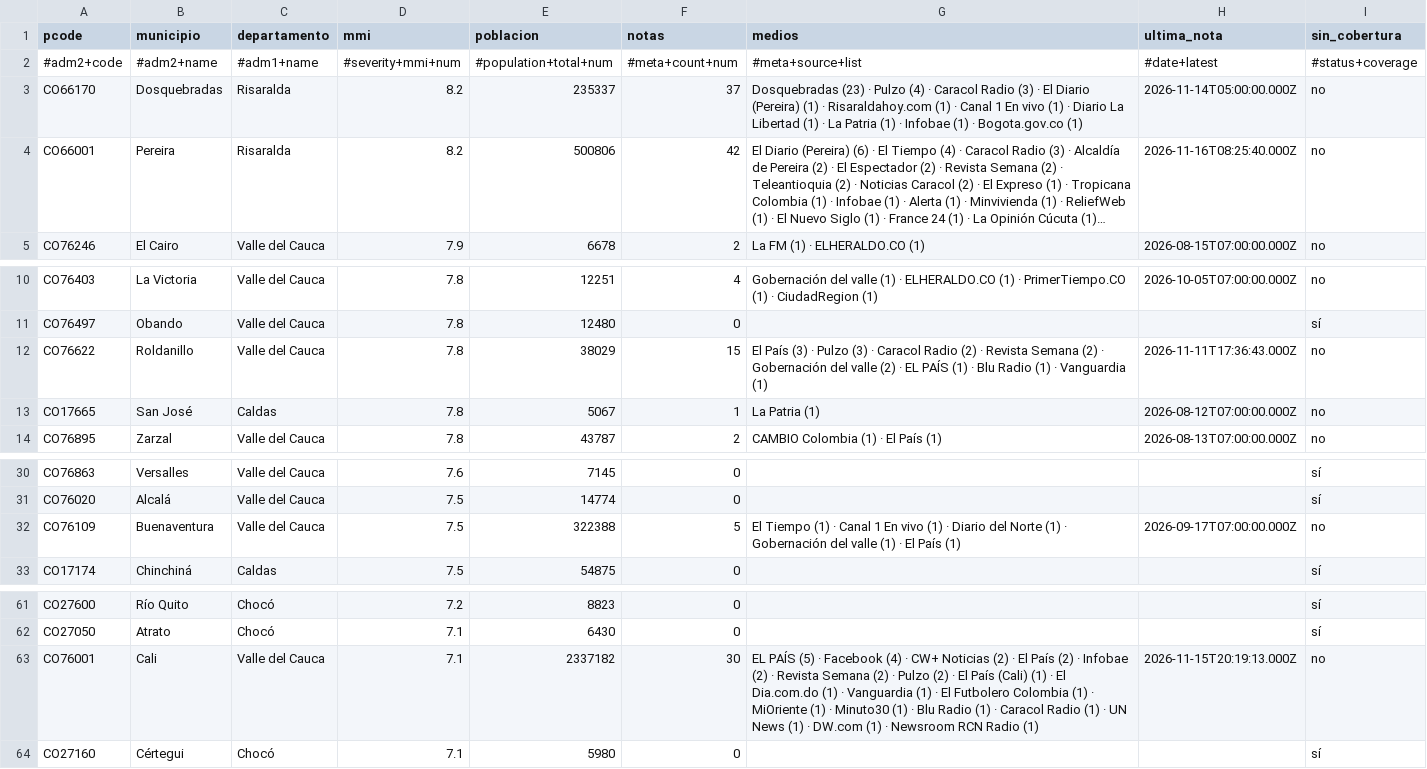
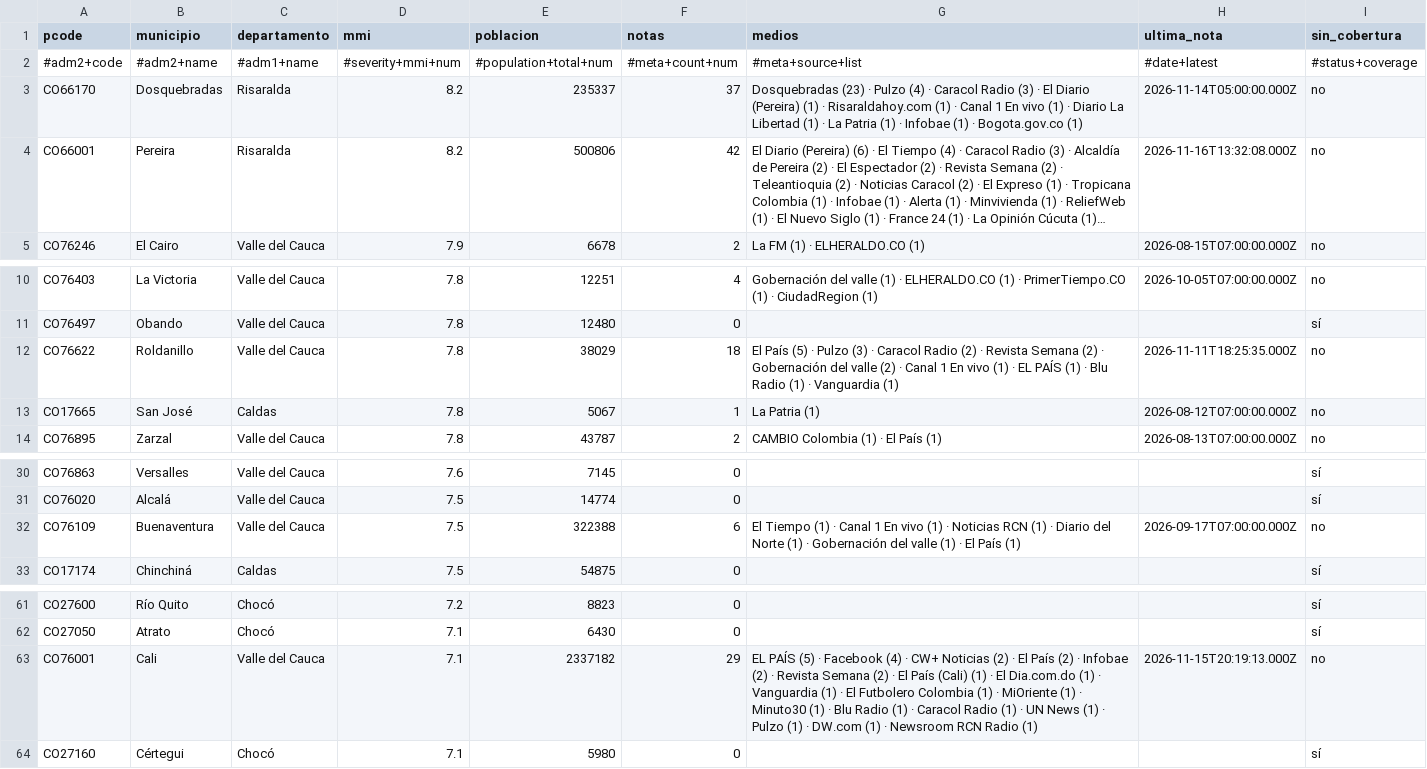
Before and after one commit to YesidAlmanzaGamba/report_cali, a CSV file: data/export/cobertura-por-municipio.csv, drawn as a sheet; only a part is shown, gaps mark what is left out; long unchanged cells end in …; the diff covers the shown part only; the diff names each change by its address in the sheet, - before the commit and + after, or states it on an @@ line.

```diff
--- a/data/export/cobertura-por-municipio.csv
+++ b/data/export/cobertura-por-municipio.csv
-H4 (ultima_nota): 2026-11-16T08:25:40.000Z
+H4 (ultima_nota): 2026-11-16T13:32:08.000Z
-F12 (notas): 15
+F12 (notas): 18
-G12 (medios): El País (3) · Pulzo (3) · Caracol Radio (2) · Revista Semana (2) · Gobernación del valle (2) · EL…
+G12 (medios): El País (5) · Pulzo (3) · Caracol Radio (2) · Revista Semana (2) · Gobernación del valle (2) · Canal 1 En vivo (1) · EL…
-H12 (ultima_nota): 2026-11-11T17:36:43.000Z
+H12 (ultima_nota): 2026-11-11T18:25:35.000Z
-F32 (notas): 5
+F32 (notas): 6
-G32 (medios): …(1) · Diario del…
+G32 (medios): …(1) · Noticias RCN (1) · Diario del…
-F63 (notas): 30
+F63 (notas): 29
-G63 (medios): …(2) · Pulzo (2) · El País (Cali) (1) · El Dia.com.do (1) · Vanguardia (1) · El Futbolero Colombia (1) · MiOriente (1) · Minuto30 (1) · Blu Radio (1) · Caracol Radio (1) · UN News (1) ·…
+G63 (medios): …(2) · El País (Cali) (1) · El Dia.com.do (1) · Vanguardia (1) · El Futbolero Colombia (1) · MiOriente (1) · Minuto30 (1) · Blu Radio (1) · Caracol Radio (1) · UN News (1) · Pulzo (1) ·…
```
Also changed, not shown: 1 added row and 16 edited cells elsewhere in this file, data/export/observaciones.csv, 5 other files.
